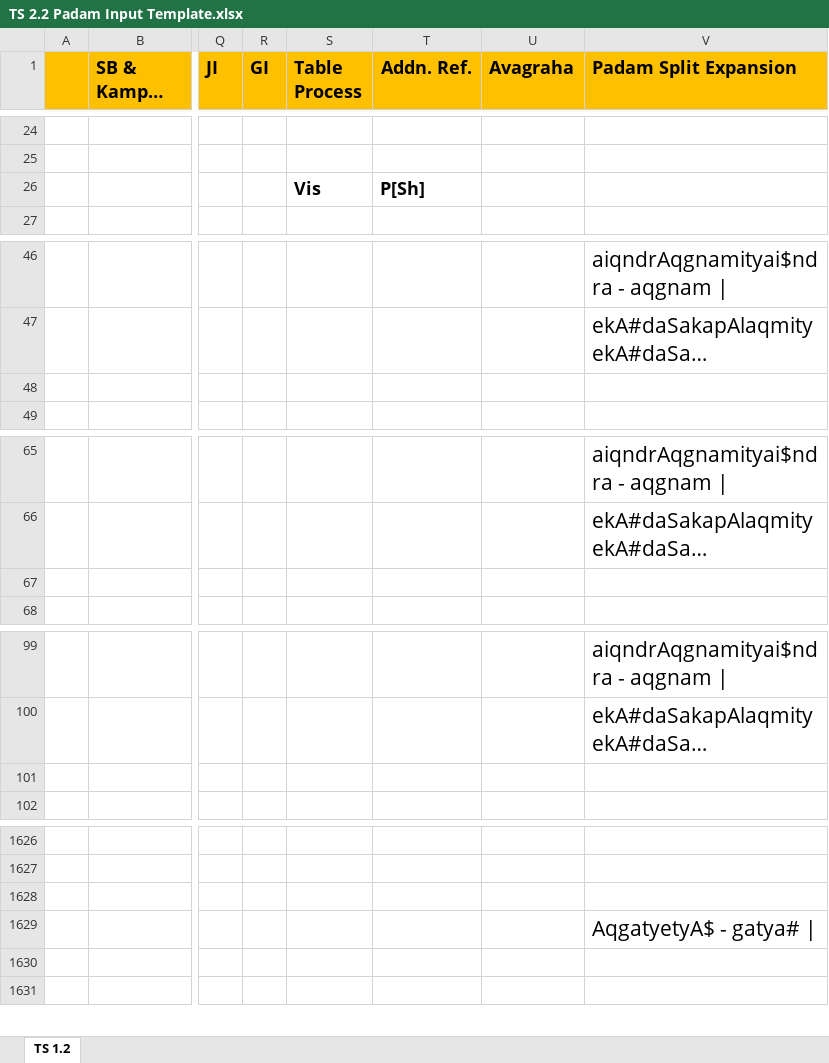
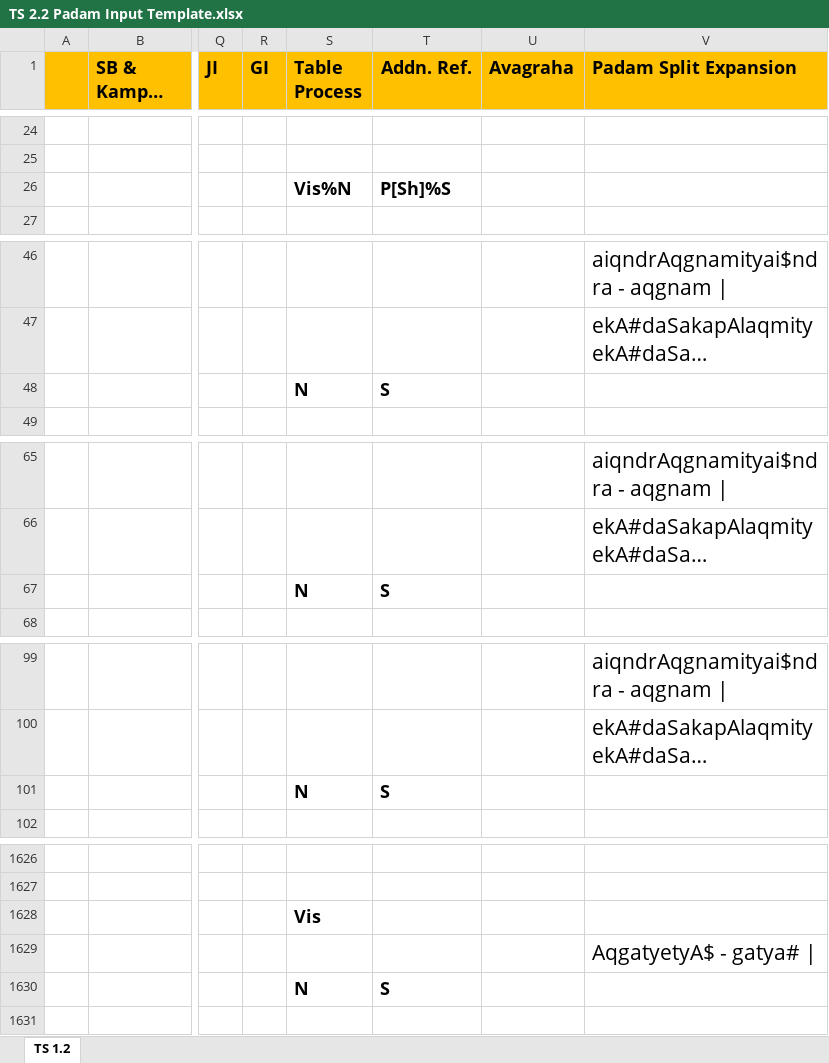
Before and after one commit to KYVeda/texts, an Excel workbook: TS Jatai Working/Raja Files/Padam Inputs/TS 2.2 Padam Input Template.xlsx, sheet TS 1.2, drawn as a sheet; only a part is shown, gaps mark what is left out; long unchanged cells end in …; values as stored, in another font and other column widths than the file's, no borders; the diff covers the shown part only; the diff names each change by its address in the sheet, - before the commit and + after, or states it on an @@ line.

Commit message:
TS 2.1-2.3 Template changes 04/12/2020

```diff
--- a/TS Jatai Working/Raja Files/Padam Inputs/TS 2.2 Padam Input Template.xlsx (sheet TS 1.2)
+++ b/TS Jatai Working/Raja Files/Padam Inputs/TS 2.2 Padam Input Template.xlsx (sheet TS 1.2)
-S26 (Table Process): Vis
+S26 (Table Process): Vis%N
-T26 (Addn. Ref.): P[Sh]
+T26 (Addn. Ref.): P[Sh]%S
-S48 (Table Process): (empty)
+S48 (Table Process): N
-T48 (Addn. Ref.): (empty)
+T48 (Addn. Ref.): S
-S67 (Table Process): (empty)
+S67 (Table Process): N
-T67 (Addn. Ref.): (empty)
+T67 (Addn. Ref.): S
-S101 (Table Process): (empty)
+S101 (Table Process): N
-T101 (Addn. Ref.): (empty)
+T101 (Addn. Ref.): S
-S1628 (Table Process): (empty)
+S1628 (Table Process): Vis
-S1630 (Table Process): (empty)
+S1630 (Table Process): N
-T1630 (Addn. Ref.): (empty)
+T1630 (Addn. Ref.): S
```
Also changed, not shown: 186 edited cells elsewhere in this sheet, TS Jatai Working/Raja Files/Padam Inputs/TS 2.1 Padam Input Template.xlsx, TS Jatai Working/Raja Files/Padam Inputs/TS 2.3 Padam Input Template.xlsx, 2 other files.
